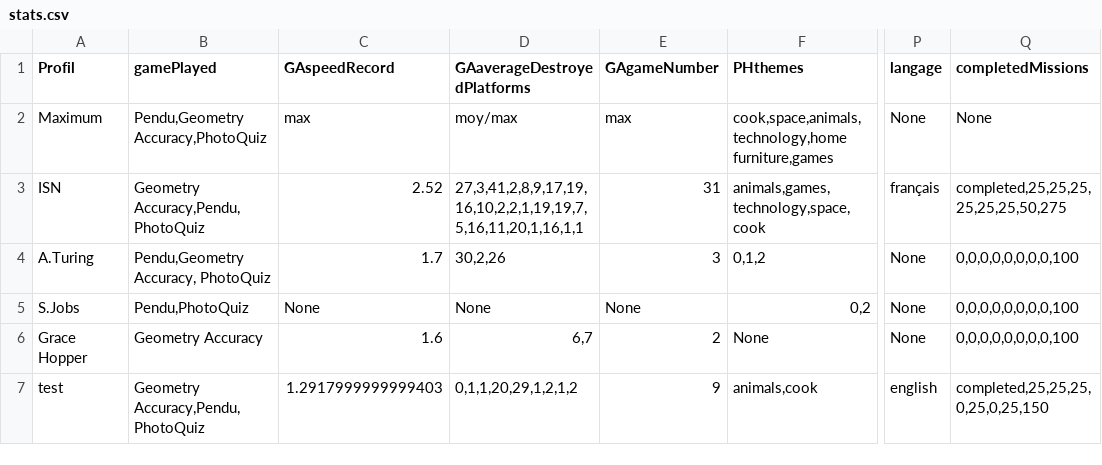
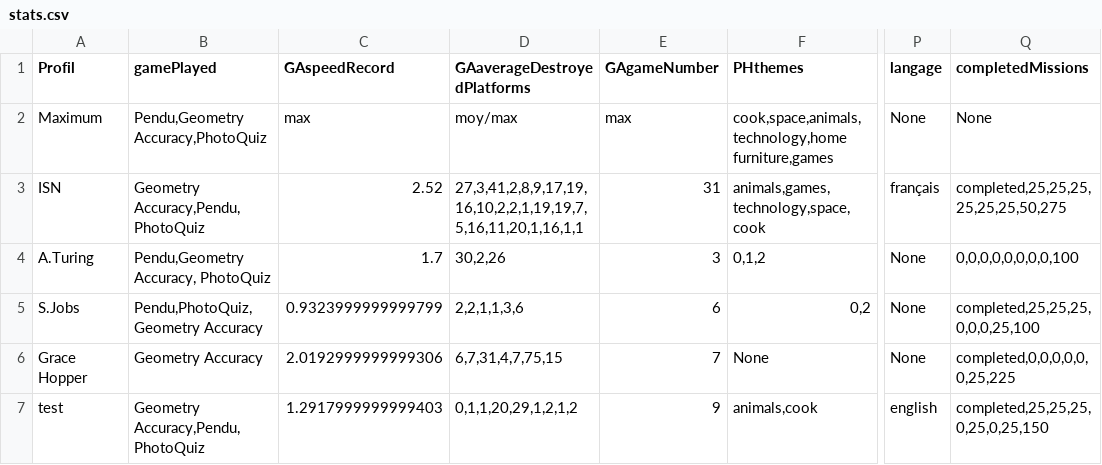
Before and after one commit to PheonBest/NeuroFit, a CSV file: input/stats.csv, drawn as a sheet; only a part is shown, gaps mark what is left out; the diff names each change by its address in the sheet, - before the commit and + after, or states it on an @@ line.

Commit message:
Responsive Design
Centered profile name, game launching menu and made Geometry Accuracy responsive.

```diff
--- a/input/stats.csv
+++ b/input/stats.csv
-B5 (gamePlayed): Pendu,PhotoQuiz
+B5 (gamePlayed): Pendu,PhotoQuiz,Geometry Accuracy
-C5 (GAspeedRecord): None
+C5 (GAspeedRecord): 0.9323999999999799
-D5 (GAaverageDestroyedPlatforms): None
+D5 (GAaverageDestroyedPlatforms): 2,2,1,1,3,6
-E5 (GAgameNumber): None
+E5 (GAgameNumber): 6
-Q5 (completedMissions): 0,0,0,0,0,0,0,0,100
+Q5 (completedMissions): completed,25,25,25,0,0,0,25,100
-C6 (GAspeedRecord): 1.6
+C6 (GAspeedRecord): 2.0192999999999306
-D6 (GAaverageDestroyedPlatforms): 6,7
+D6 (GAaverageDestroyedPlatforms): 6,7,31,4,7,75,15
-E6 (GAgameNumber): 2
+E6 (GAgameNumber): 7
-Q6 (completedMissions): 0,0,0,0,0,0,0,0,100
+Q6 (completedMissions): completed,0,0,0,0,0,0,25,225
```
Also changed, not shown: 6 other files.
